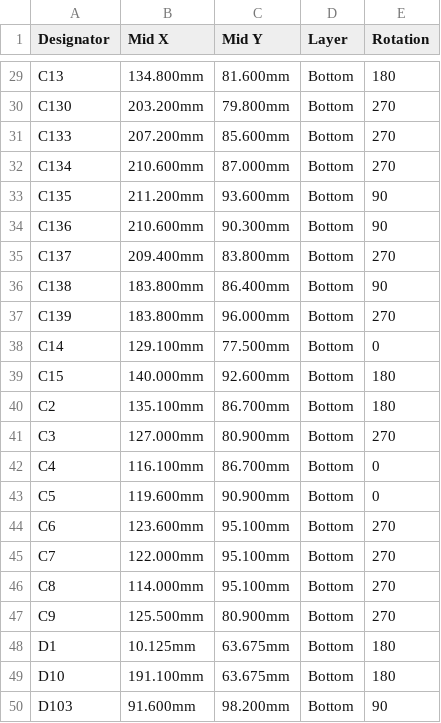
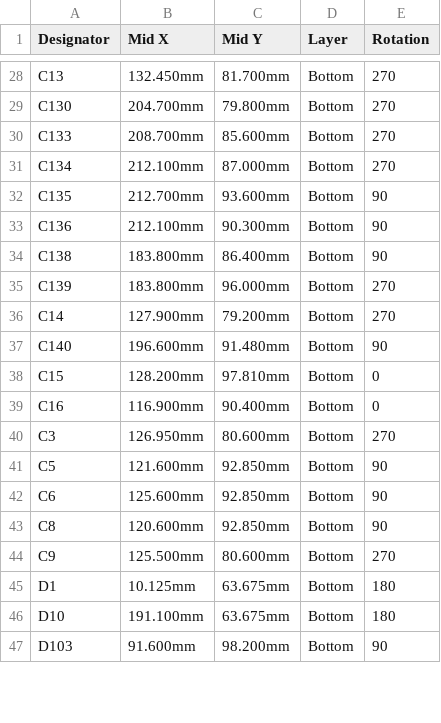
Before and after one commit to AndreaGiulianini/lira, a CSV file: production/1-pcb-jlcpcb/cpl.csv, drawn as a sheet; only a part is shown, gaps mark what is left out; removed rows and columns are numbered as before the commit, all else as after; the diff covers the shown part only; the diff names each change by its address in the sheet, - before the commit and + after, or states it on an @@ line.

```diff
--- a/production/1-pcb-jlcpcb/cpl.csv
+++ b/production/1-pcb-jlcpcb/cpl.csv
-B28 (Mid X): 134.800mm
+B28 (Mid X): 132.450mm
-C28 (Mid Y): 81.600mm
+C28 (Mid Y): 81.700mm
-E28 (Rotation): 180
+E28 (Rotation): 270
-B29 (Mid X): 203.200mm
+B29 (Mid X): 204.700mm
-B30 (Mid X): 207.200mm
+B30 (Mid X): 208.700mm
-B31 (Mid X): 210.600mm
+B31 (Mid X): 212.100mm
-B32 (Mid X): 211.200mm
+B32 (Mid X): 212.700mm
-B33 (Mid X): 210.600mm
+B33 (Mid X): 212.100mm
-row 35: C137 | 209.400mm | 83.800mm | Bottom | 270
-B36 (Mid X): 129.100mm
+B36 (Mid X): 127.900mm
-C36 (Mid Y): 77.500mm
+C36 (Mid Y): 79.200mm
-E36 (Rotation): 0
+E36 (Rotation): 270
+row 37: C140 | 196.600mm | 91.480mm | Bottom | 90
-B38 (Mid X): 140.000mm
+B38 (Mid X): 128.200mm
-C38 (Mid Y): 92.600mm
+C38 (Mid Y): 97.810mm
-E38 (Rotation): 180
+E38 (Rotation): 0
-row 40: C2 | 135.100mm | 86.700mm | Bottom | 180
+row 39: C16 | 116.900mm | 90.400mm | Bottom | 0
-B40 (Mid X): 127.000mm
+B40 (Mid X): 126.950mm
-C40 (Mid Y): 80.900mm
+C40 (Mid Y): 80.600mm
-row 42: C4 | 116.100mm | 86.700mm | Bottom | 0
-B41 (Mid X): 119.600mm
+B41 (Mid X): 121.600mm
-C41 (Mid Y): 90.900mm
+C41 (Mid Y): 92.850mm
-E41 (Rotation): 0
+E41 (Rotation): 90
-B42 (Mid X): 123.600mm
+B42 (Mid X): 125.600mm
-C42 (Mid Y): 95.100mm
+C42 (Mid Y): 92.850mm
-E42 (Rotation): 270
+E42 (Rotation): 90
-row 45: C7 | 122.000mm | 95.100mm | Bottom | 270
-B43 (Mid X): 114.000mm
+B43 (Mid X): 120.600mm
-C43 (Mid Y): 95.100mm
+C43 (Mid Y): 92.850mm
-E43 (Rotation): 270
+E43 (Rotation): 90
-C44 (Mid Y): 80.900mm
+C44 (Mid Y): 80.600mm
```
Also changed, not shown: 7 added rows, 3 removed rows and 56 edited cells elsewhere in this file, production/1-pcb-jlcpcb/bom.csv, 38 other files.
